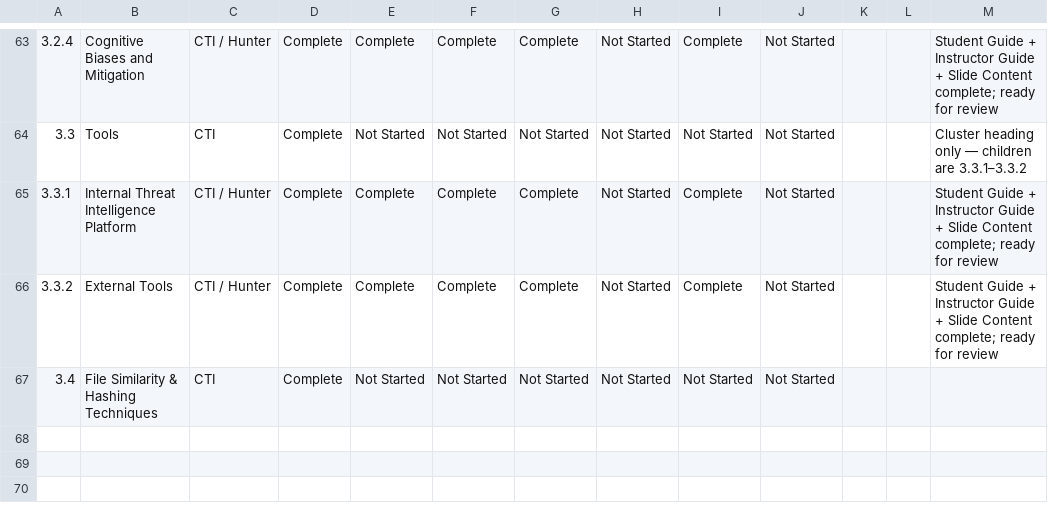
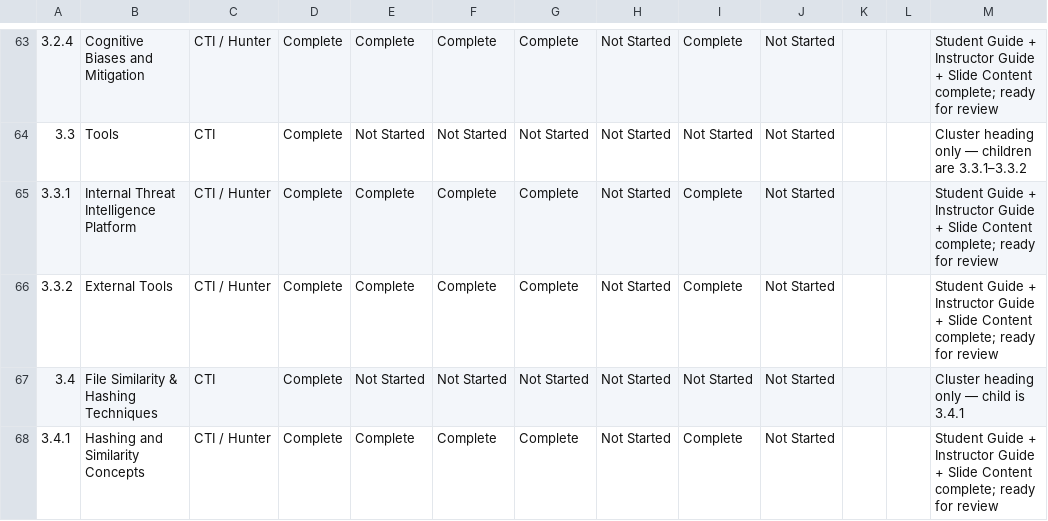
Before and after one commit to MalasadaTech/thraining-plan, a CSV file: docs/tracker.csv, drawn as a sheet; only a part is shown, gaps mark what is left out; the diff names each change by its address in the sheet, - before the commit and + after, or states it on an @@ line.

Commit message:
Add File Similarity & Hashing Techniques module with associated guides, slides, and tracking updates

```diff
--- a/docs/tracker.csv
+++ b/docs/tracker.csv
-M67: (empty)
+M67: Cluster heading only — child is 3.4.1
+row 68: 3.4.1 | Hashing and Similarity Concepts | CTI / Hunter | Complete | Complete | Complete | Complete | Not Started | Complete | Not Started |  |  | Student Guide + Instructor Guide + Slide Content complete; ready for review
```
Also changed, not shown: 9 other files.
